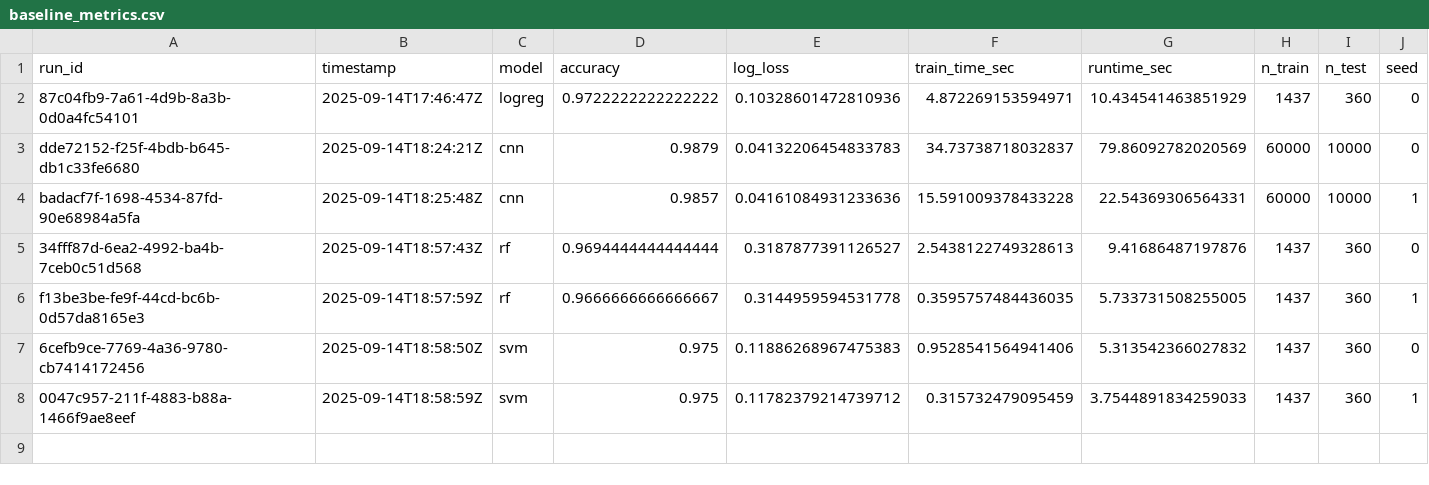
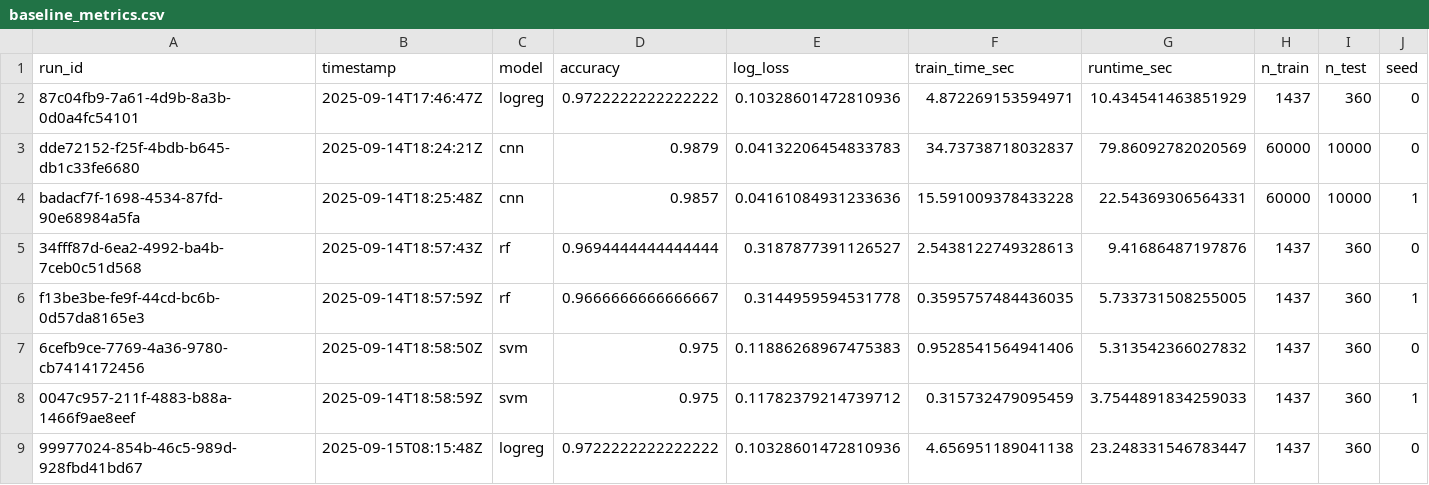
Before and after one commit to anweshaghosh07/Green-AI-Tracker, a CSV file: data/baseline_metrics.csv, drawn as a sheet; only a part is shown; rows hold the shown columns only; the diff names each change by its address in the sheet, - before the commit and + after, or states it on an @@ line.

```diff
--- a/data/baseline_metrics.csv
+++ b/data/baseline_metrics.csv
+row 9: 99977024-854b-46c5-989d-928fbd41bd67 | 2025-09-15T08:15:48Z | logreg | 0.9722222222222222 | 0.10328601472810936 | 4.656951189041138 | 23.248331546783447 | 1437 | 360 | 0
```
Also changed, not shown: 2 other files.
